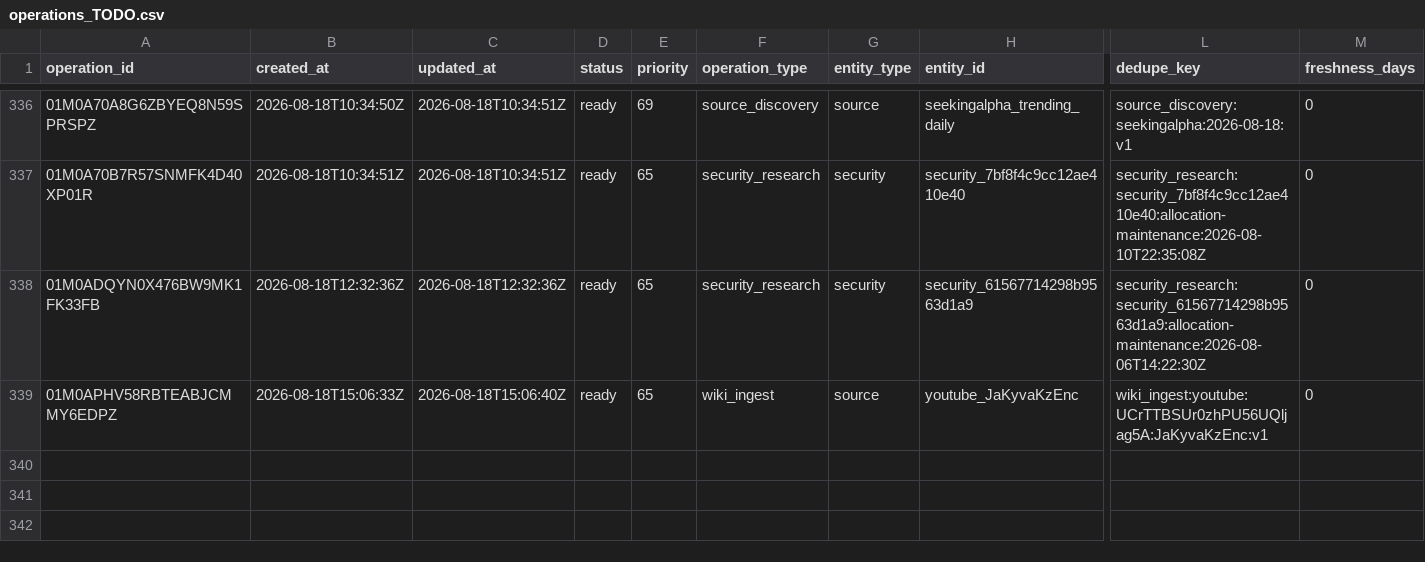
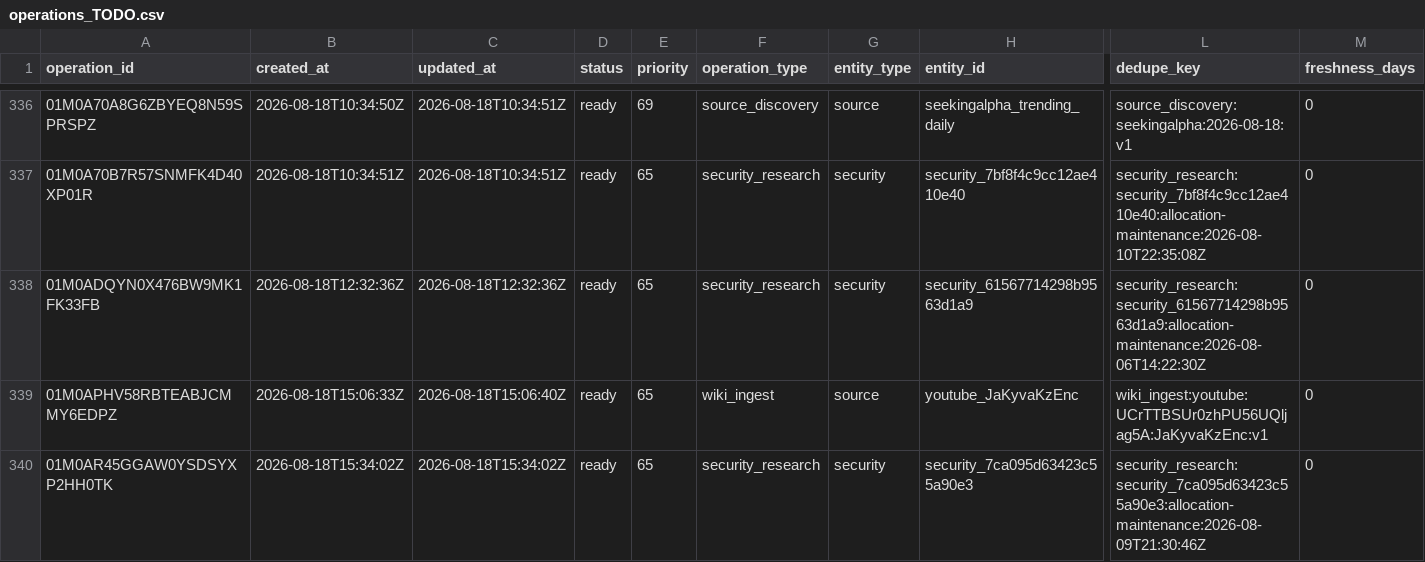
Before and after one commit to Kabutojira/PaperTrader, a CSV file: data/operations/operations_TODO.csv, drawn as a sheet; only a part is shown, gaps mark what is left out; rows hold the shown columns only; the diff names each change by its address in the sheet, - before the commit and + after, or states it on an @@ line.

```diff
--- a/data/operations/operations_TODO.csv
+++ b/data/operations/operations_TODO.csv
+row 340: 01M0AR45GGAW0YSDSYXP2HH0TK | 2026-08-18T15:34:02Z | 2026-08-18T15:34:02Z | ready | 65 | security_research | security | security_7ca095d63423c55a90e3 | security_research:security_7ca095d63423c55a90e3:allocation-maintenance:2026-08-09T21:30:46Z | 0
```
Also changed, not shown: data/market/prices/security_3853e54c619d597dcaa1.csv, data/market/prices/security_89969b7dac39b7db5661.csv, 28 other files.
